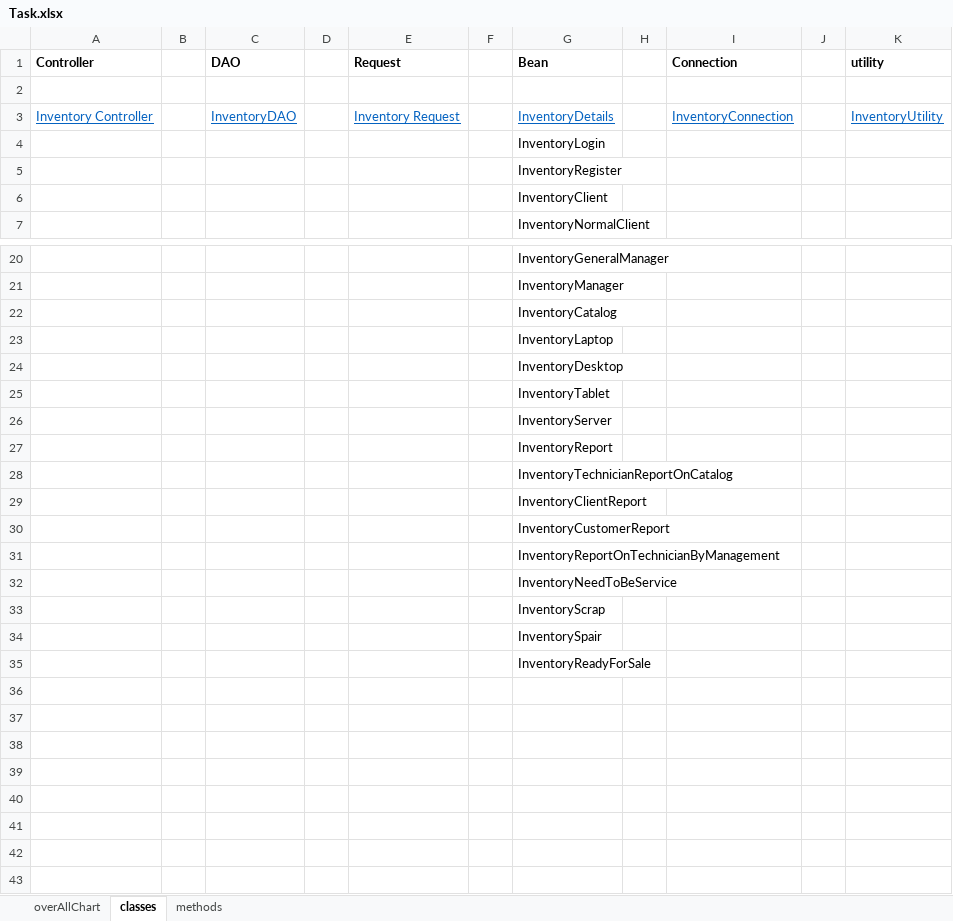
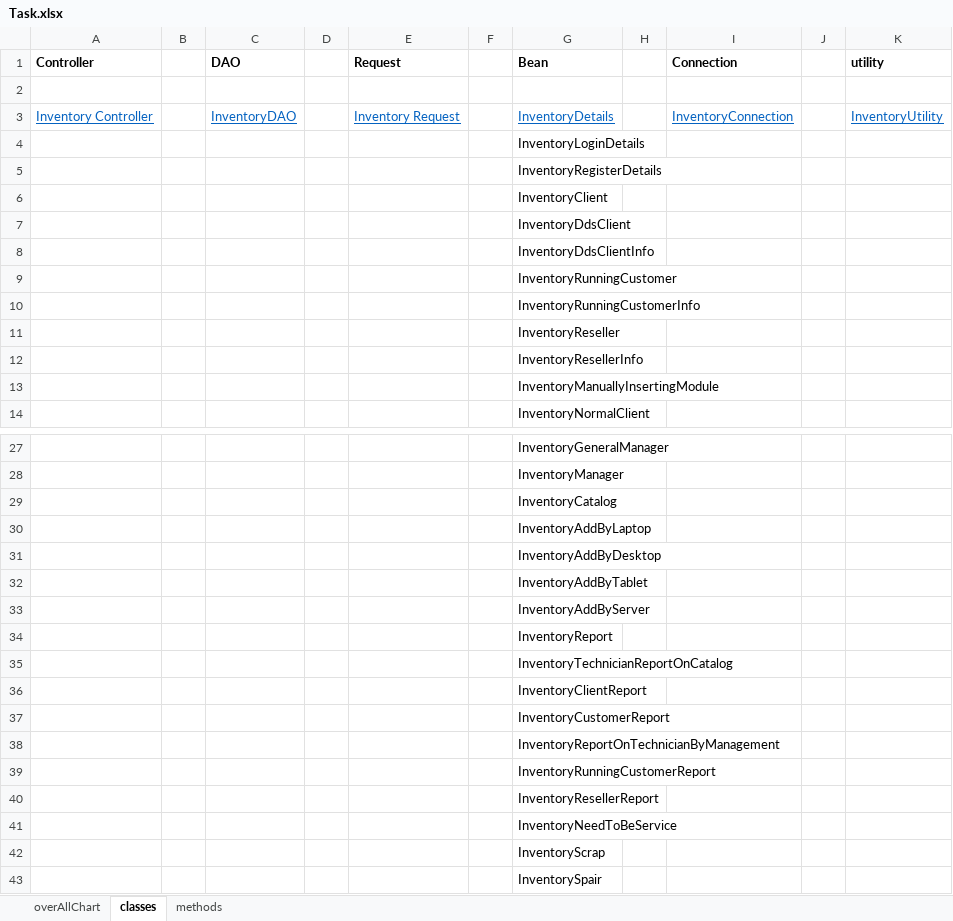
Before and after one commit to kesavbalaji/InventoryDocument, an Excel workbook: Task.xlsx, sheet classes, drawn as a sheet; only a part is shown, gaps mark what is left out; the shorter side is filled out with more unchanged rows; values as stored, in another font and other column widths than the file's, no borders; addresses are those after the commit; the diff names each change by its address in the sheet, - before the commit and + after, or states it on an @@ line.

```diff
--- a/Task.xlsx (sheet classes)
+++ b/Task.xlsx (sheet classes)
-G4 (Bean): InventoryLogin
+G4 (Bean): InventoryLoginDetails
-G5 (Bean): InventoryRegister
+G5 (Bean): InventoryRegisterDetails
+row 7:  |  |  |  |  |  | InventoryDdsClient
+row 8:  |  |  |  |  |  | InventoryDdsClientInfo
+row 9:  |  |  |  |  |  | InventoryRunningCustomer
+row 10:  |  |  |  |  |  | InventoryRunningCustomerInfo
+row 11:  |  |  |  |  |  | InventoryReseller
+row 12:  |  |  |  |  |  | InventoryResellerInfo
+row 13:  |  |  |  |  |  | InventoryManuallyInsertingModule
-G30 (Bean): InventoryLaptop
+G30 (Bean): InventoryAddByLaptop
-G31 (Bean): InventoryDesktop
+G31 (Bean): InventoryAddByDesktop
-G32 (Bean): InventoryTablet
+G32 (Bean): InventoryAddByTablet
-G33 (Bean): InventoryServer
+G33 (Bean): InventoryAddByServer
+row 39:  |  |  |  |  |  | InventoryRunningCustomerReport
+row 40:  |  |  |  |  |  | InventoryResellerReport
```
Also changed, not shown: sheet methods, sheet overAllChart.
